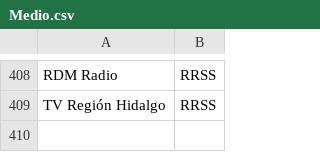
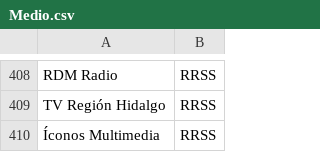
Before and after one commit to thelonious9/Enlaces, a CSV file: Medio.csv, drawn as a sheet; only a part is shown, gaps mark what is left out; the diff names each change by its address in the sheet, - before the commit and + after, or states it on an @@ line.

```diff
--- a/Medio.csv
+++ b/Medio.csv
+row 410: Íconos Multimedia | RRSS
```
Also changed, not shown: Firma.csv.
